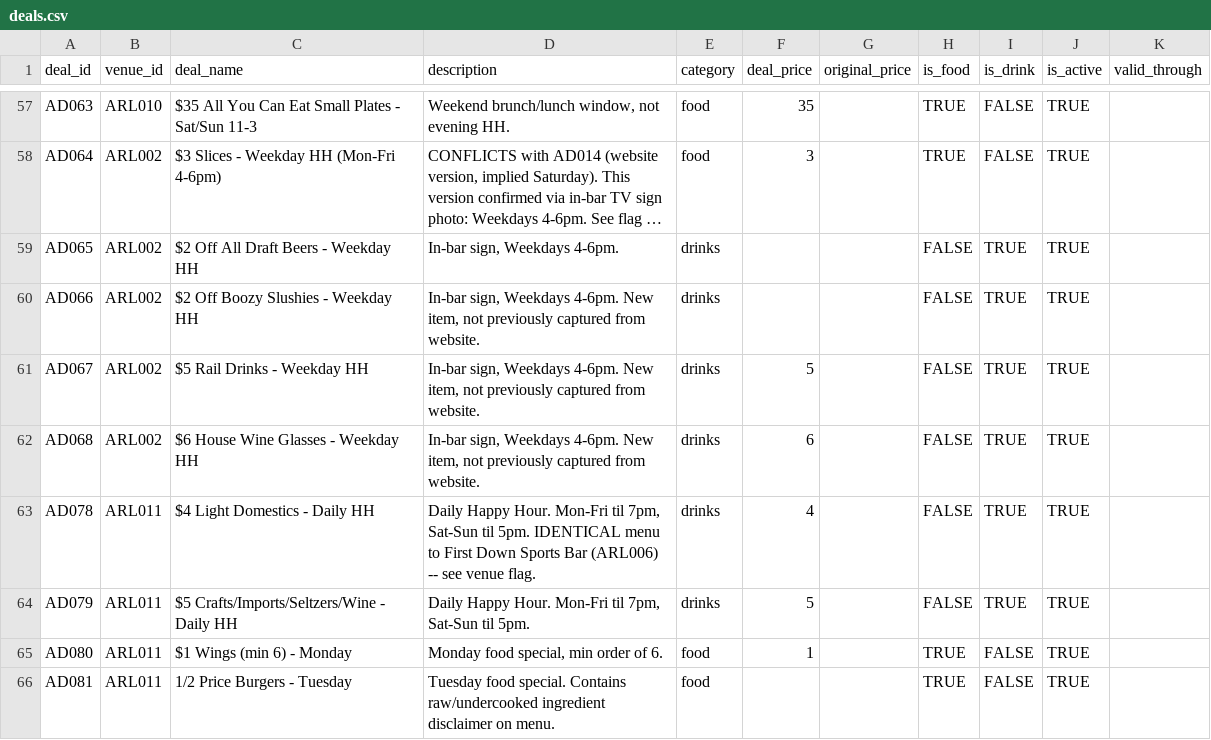
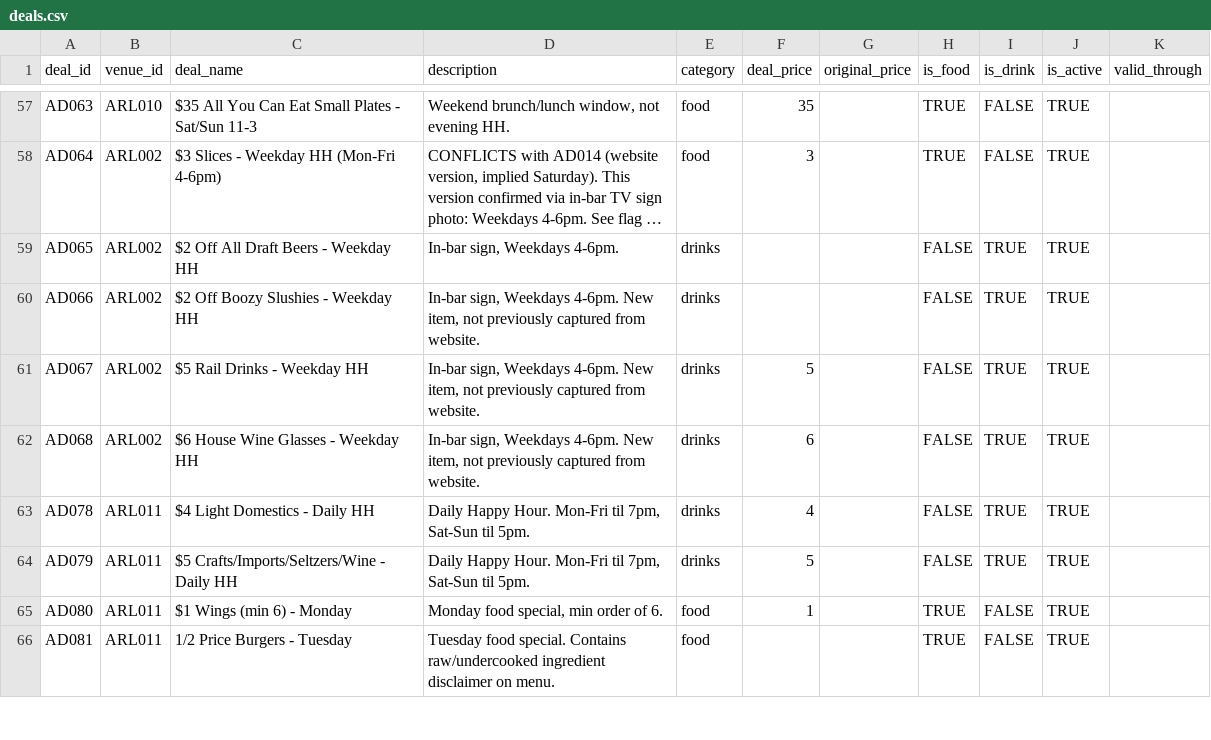
Before and after one commit to coltkondo/GoldenHour, a CSV file: data/arlington/deals.csv, drawn as a sheet; only a part is shown, gaps mark what is left out; long unchanged cells end in ….

```diff
--- a/data/arlington/deals.csv
+++ b/data/arlington/deals.csv
@@ -62,3 +62,3 @@ AD067,ARL002,$5 Rail Drinks - Weekday HH,"In-bar sign, Weekdays 4-6pm. New item,
 AD068,ARL002,$6 House Wine Glasses - Weekday HH,"In-bar sign, Weekdays 4-6pm. New item, not previously captured from website.",drinks,6,,FALSE,TRUE,TRUE,
-AD078,ARL011,$4 Light Domestics - Daily HH,"Daily Happy Hour. Mon-Fri til 7pm, Sat-Sun til 5pm. IDENTICAL menu to First Down Sports Bar (ARL006) -- see venue flag.",drinks,4,,FALSE,TRUE,TRUE,
+AD078,ARL011,$4 Light Domestics - Daily HH,"Daily Happy Hour. Mon-Fri til 7pm, Sat-Sun til 5pm.",drinks,4,,FALSE,TRUE,TRUE,
 AD079,ARL011,$5 Crafts/Imports/Seltzers/Wine - Daily HH,"Daily Happy Hour. Mon-Fri til 7pm, Sat-Sun til 5pm.",drinks,5,,FALSE,TRUE,TRUE,
```
